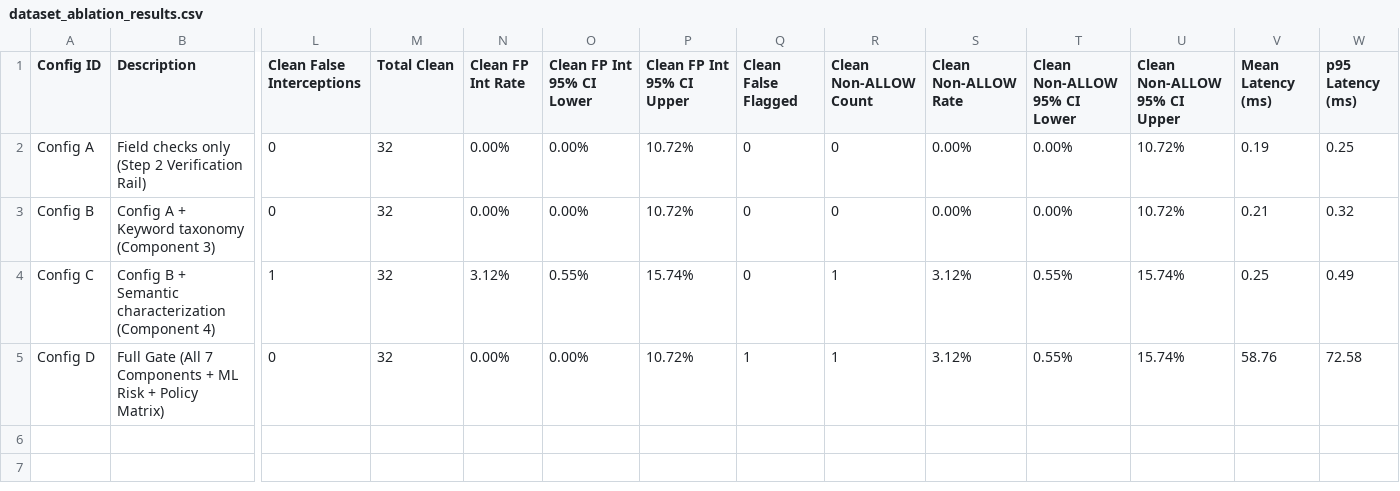
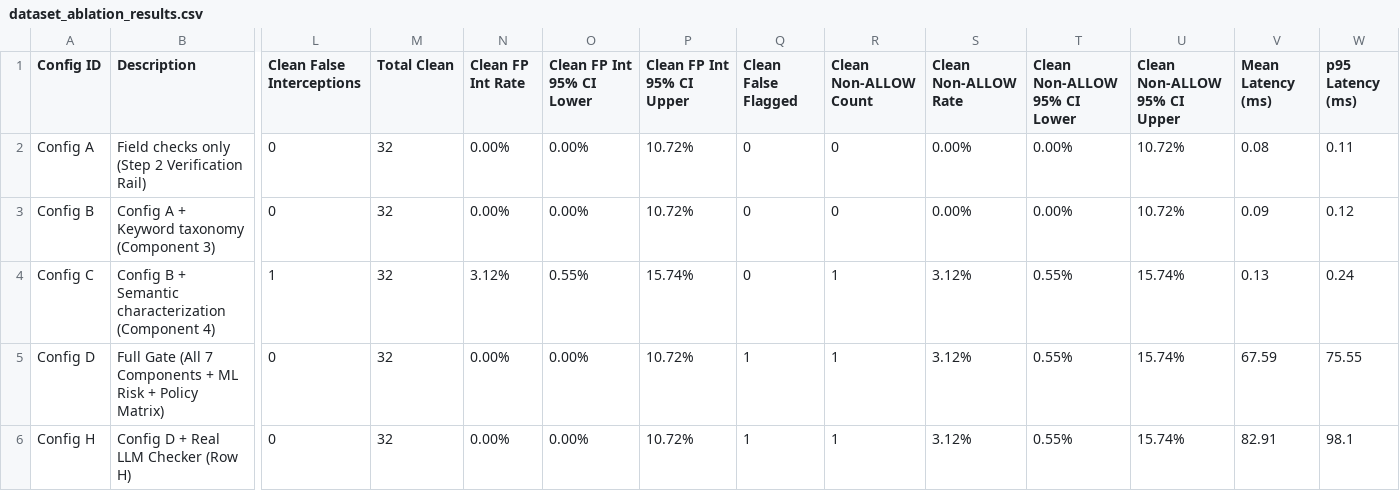
Before and after one commit to srinidhiii311-dot/ContextGuard, a CSV file: eval_results/dataset_ablation_results.csv, drawn as a sheet; only a part is shown, gaps mark what is left out; rows hold the shown columns only; the diff names each change by its address in the sheet, - before the commit and + after, or states it on an @@ line.

Commit message:
eval(phase2): export dataset ablation results with Config H and details

```diff
--- a/eval_results/dataset_ablation_results.csv
+++ b/eval_results/dataset_ablation_results.csv
-V2 (Mean Latency (ms)): 0.19
+V2 (Mean Latency (ms)): 0.08
-W2 (p95 Latency (ms)): 0.25
+W2 (p95 Latency (ms)): 0.11
-V3 (Mean Latency (ms)): 0.21
+V3 (Mean Latency (ms)): 0.09
-W3 (p95 Latency (ms)): 0.32
+W3 (p95 Latency (ms)): 0.12
-V4 (Mean Latency (ms)): 0.25
+V4 (Mean Latency (ms)): 0.13
-W4 (p95 Latency (ms)): 0.49
+W4 (p95 Latency (ms)): 0.24
-V5 (Mean Latency (ms)): 58.76
+V5 (Mean Latency (ms)): 67.59
-W5 (p95 Latency (ms)): 72.58
+W5 (p95 Latency (ms)): 75.55
+row 6: Config H | Config D + Real LLM Checker (Row H) | 0 | 32 | 0.00% | 0.00% | 10.72% | 1 | 1 | 3.12% | 0.55% | 15.74% | 82.91 | 98.1
```
Also changed, not shown: eval_results/dataset_evaluation_details.csv.
